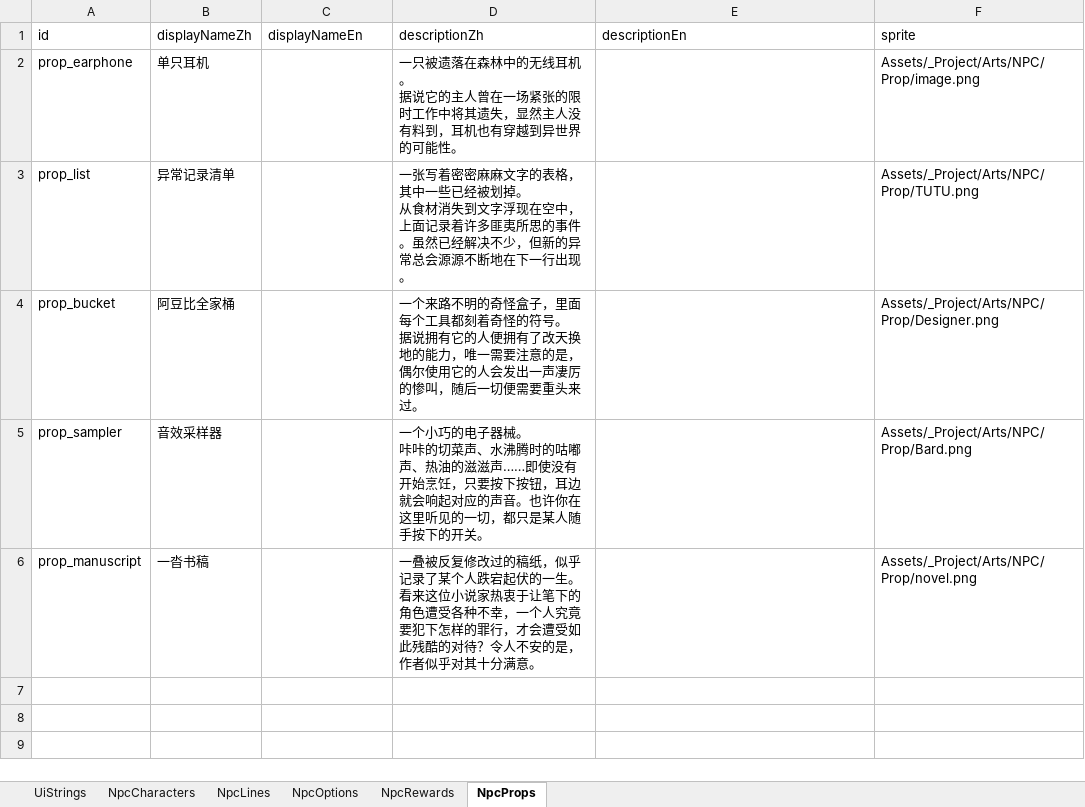
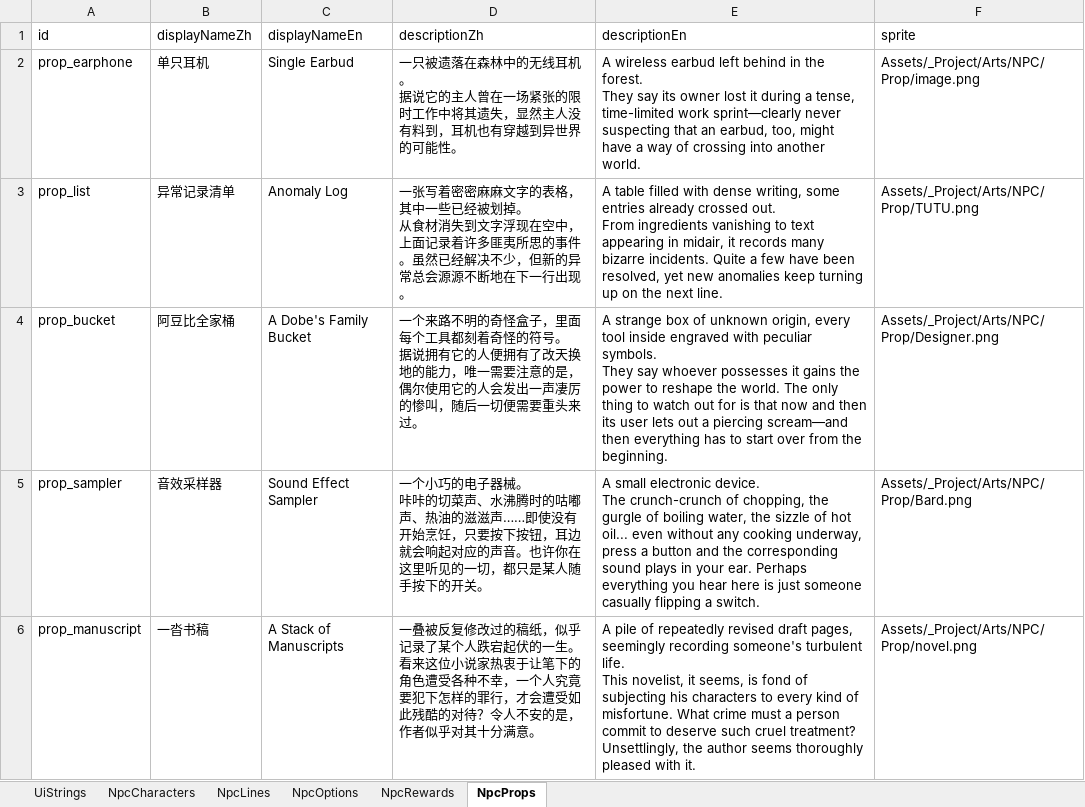
Before and after one commit to tujiali53-alt/TGJ_music, an Excel workbook: CookingClient/Assets/_Project/Data/Tables/NpcTables.xlsx, sheet NpcProps, drawn as a sheet; values as stored, in another font and other column widths than the file's, no borders; ↵ is a line break in a cell; the diff names each change by its address in the sheet, - before the commit and + after, or states it on an @@ line.

```diff
--- a/CookingClient/Assets/_Project/Data/Tables/NpcTables.xlsx (sheet NpcProps)
+++ b/CookingClient/Assets/_Project/Data/Tables/NpcTables.xlsx (sheet NpcProps)
-C2 (displayNameEn): (empty)
+C2 (displayNameEn): Single Earbud
-E2 (descriptionEn): (empty)
+E2 (descriptionEn): A wireless earbud left behind in the forest. ↵ They say its owner lost it during a tense, time-limited work sprint—clearly never suspecting that an earbud, too, might have a way of crossing into another world.
-C3 (displayNameEn): (empty)
+C3 (displayNameEn): Anomaly Log
-E3 (descriptionEn): (empty)
+E3 (descriptionEn): A table filled with dense writing, some entries already crossed out. ↵ From ingredients vanishing to text appearing in midair, it records many bizarre incidents. Quite a few have been resolved, yet new anomalies keep turning up on the next line.
-C4 (displayNameEn): (empty)
+C4 (displayNameEn): A Dobe's Family Bucket
-E4 (descriptionEn): (empty)
+E4 (descriptionEn): A strange box of unknown origin, every tool inside engraved with peculiar symbols. ↵ They say whoever possesses it gains the power to reshape the world. The only thing to watch out for is that now and then its user lets out a piercing scream—and then everything has to start over from the beginning.
-C5 (displayNameEn): (empty)
+C5 (displayNameEn): Sound Effect Sampler
-E5 (descriptionEn): (empty)
+E5 (descriptionEn): A small electronic device. ↵ The crunch-crunch of chopping, the gurgle of boiling water, the sizzle of hot oil... even without any cooking underway, press a button and the corresponding sound plays in your ear. Perhaps everything you hear here is just someone casually flipping a switch.
-C6 (displayNameEn): (empty)
+C6 (displayNameEn): A Stack of Manuscripts
-E6 (descriptionEn): (empty)
+E6 (descriptionEn): A pile of repeatedly revised draft pages, seemingly recording someone's turbulent life. ↵ This novelist, it seems, is fond of subjecting his characters to every kind of misfortune. What crime must a person commit to deserve such cruel treatment? Unsettlingly, the author seems thoroughly pleased with it.
```
Also changed, not shown: sheet UiStrings, CookingClient/Assets/_Project/Data/Tables/CookingTables.xlsx, CookingClient/Assets/_Project/Data/Tables/NightTables.xlsx, 30 other files.
